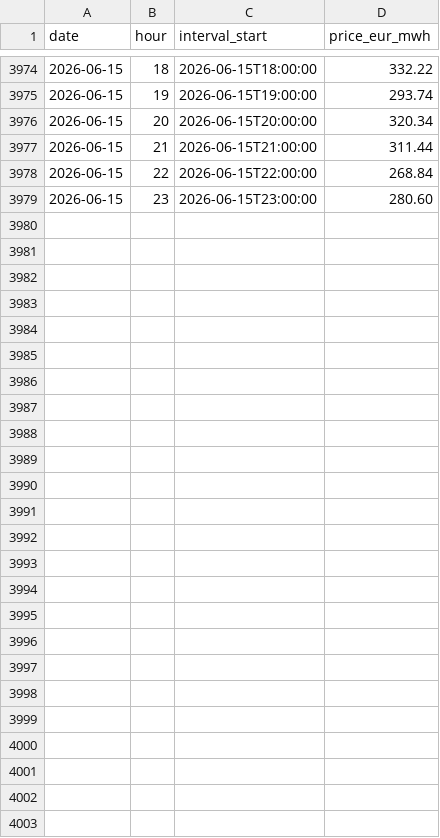
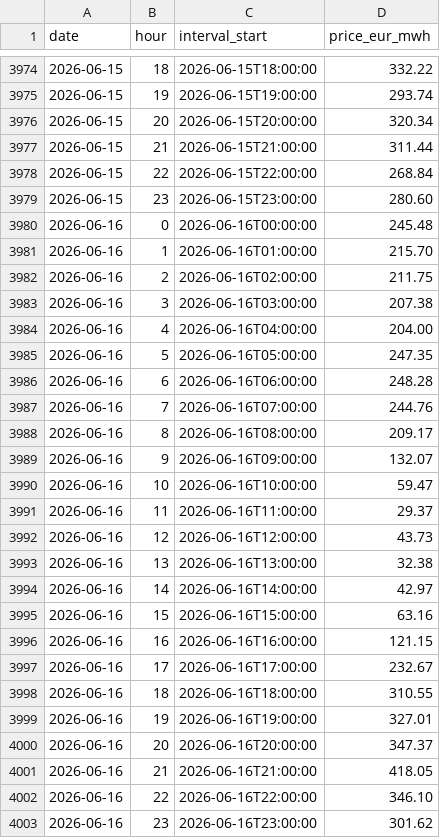
Before and after one commit to stranma/algo-energy-web, a CSV file: data/ro/da-hourly/2026.csv, drawn as a sheet; only a part is shown, gaps mark what is left out.

```diff
--- a/data/ro/da-hourly/2026.csv
+++ b/data/ro/da-hourly/2026.csv
@@ -3979 +3979,25 @@ date,hour,interval_start,price_eur_mwh
 2026-06-15,23,2026-06-15T23:00:00,280.60
+2026-06-16,0,2026-06-16T00:00:00,245.48
+2026-06-16,1,2026-06-16T01:00:00,215.70
+2026-06-16,2,2026-06-16T02:00:00,211.75
+2026-06-16,3,2026-06-16T03:00:00,207.38
+2026-06-16,4,2026-06-16T04:00:00,204.00
+2026-06-16,5,2026-06-16T05:00:00,247.35
+2026-06-16,6,2026-06-16T06:00:00,248.28
+2026-06-16,7,2026-06-16T07:00:00,244.76
+2026-06-16,8,2026-06-16T08:00:00,209.17
+2026-06-16,9,2026-06-16T09:00:00,132.07
+2026-06-16,10,2026-06-16T10:00:00,59.47
+2026-06-16,11,2026-06-16T11:00:00,29.37
+2026-06-16,12,2026-06-16T12:00:00,43.73
+2026-06-16,13,2026-06-16T13:00:00,32.38
+2026-06-16,14,2026-06-16T14:00:00,42.97
+2026-06-16,15,2026-06-16T15:00:00,63.16
+2026-06-16,16,2026-06-16T16:00:00,121.15
+2026-06-16,17,2026-06-16T17:00:00,232.67
+2026-06-16,18,2026-06-16T18:00:00,310.55
+2026-06-16,19,2026-06-16T19:00:00,327.01
+2026-06-16,20,2026-06-16T20:00:00,347.37
+2026-06-16,21,2026-06-16T21:00:00,418.05
+2026-06-16,22,2026-06-16T22:00:00,346.10
+2026-06-16,23,2026-06-16T23:00:00,301.62
```
